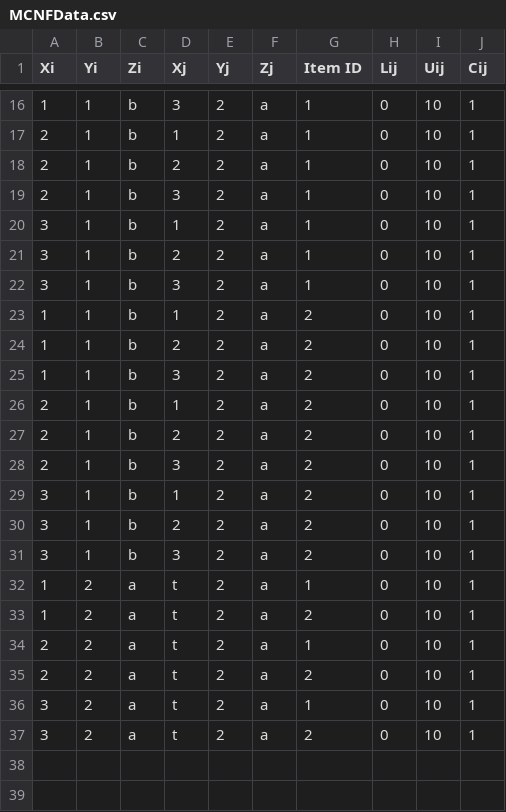
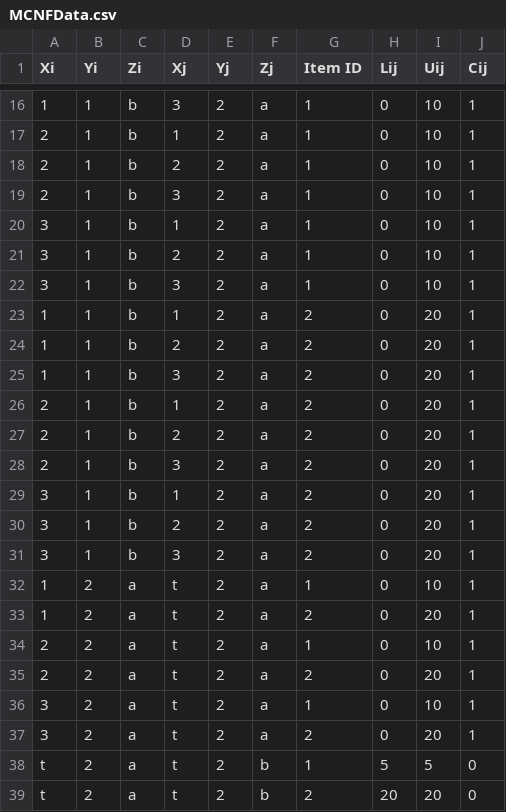
Before and after one commit to matthewhuntt/SDTeam21, a CSV file: MCNFData.csv, drawn as a sheet; only a part is shown, gaps mark what is left out; the diff names each change by its address in the sheet, - before the commit and + after, or states it on an @@ line.

Commit message:
Add files via upload

```diff
--- a/MCNFData.csv
+++ b/MCNFData.csv
-I23:I31 (Uij): 10
+I23:I31 (Uij): 20
-I33 (Uij): 10
+I33 (Uij): 20
-I35 (Uij): 10
+I35 (Uij): 20
-I37 (Uij): 10
+I37 (Uij): 20
+row 38: t | 2 | a | t | 2 | b | 1 | 5 | 5 | 0
+row 39: t | 2 | a | t | 2 | b | 2 | 20 | 20 | 0
```
